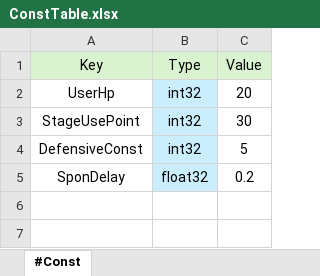
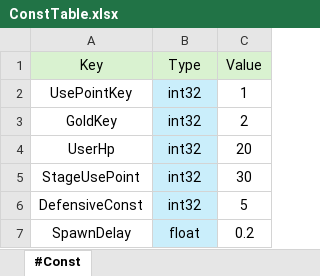
Before and after one commit to EpicRocket/SProject, an Excel workbook: XLSX/ConstTable.xlsx, sheet #Const, drawn as a sheet; values as stored, in another font and other column widths than the file's, no borders; addresses are those after the commit; the diff names each change by its address in the sheet, - before the commit and + after, or states it on an @@ line.

```diff
--- a/XLSX/ConstTable.xlsx (sheet #Const)
+++ b/XLSX/ConstTable.xlsx (sheet #Const)
+row 2: UsePointKey | int32 | 1
+row 3: GoldKey | int32 | 2
-A7 (Key): SponDelay
+A7 (Key): SpawnDelay
-B7 (Type): float32
+B7 (Type): float
```
Also changed, not shown: XLSX/EnumTable.xlsx, XLSX/ItemTable.xlsx, 48 other files.
